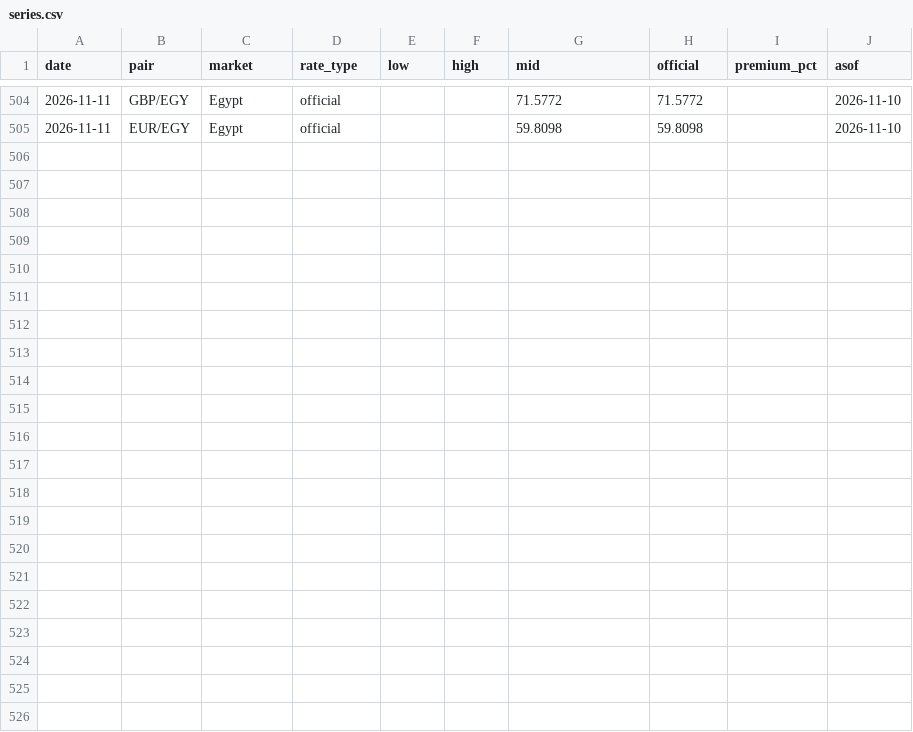
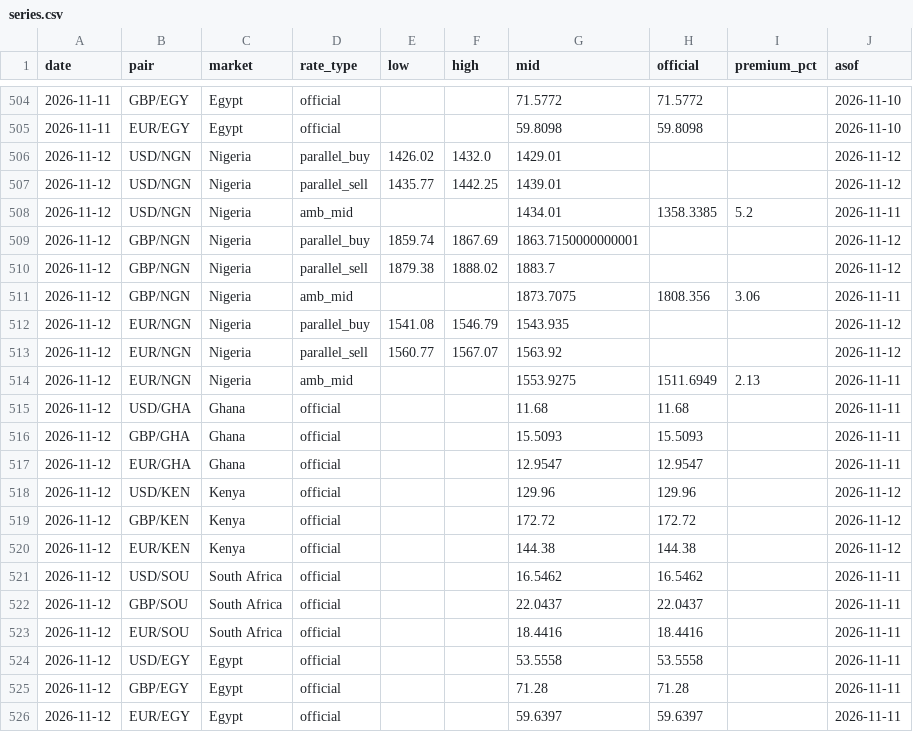
Before and after one commit to amanaFTX/africa-money-brief, a CSV file: data/fx/series.csv, drawn as a sheet; only a part is shown, gaps mark what is left out.

```diff
--- a/data/fx/series.csv
+++ b/data/fx/series.csv
@@ -505 +505,22 @@ date,pair,market,rate_type,low,high,mid,official,premium_pct,asof
 2026-11-11,EUR/EGY,Egypt,official,,,59.8098,59.8098,,2026-11-10
+2026-11-12,USD/NGN,Nigeria,parallel_buy,1426.02,1432.0,1429.01,,,2026-11-12
+2026-11-12,USD/NGN,Nigeria,parallel_sell,1435.77,1442.25,1439.01,,,2026-11-12
+2026-11-12,USD/NGN,Nigeria,amb_mid,,,1434.01,1358.3385,5.2,2026-11-11
+2026-11-12,GBP/NGN,Nigeria,parallel_buy,1859.74,1867.69,1863.7150000000001,,,2026-11-12
+2026-11-12,GBP/NGN,Nigeria,parallel_sell,1879.38,1888.02,1883.7,,,2026-11-12
+2026-11-12,GBP/NGN,Nigeria,amb_mid,,,1873.7075,1808.356,3.06,2026-11-11
+2026-11-12,EUR/NGN,Nigeria,parallel_buy,1541.08,1546.79,1543.935,,,2026-11-12
+2026-11-12,EUR/NGN,Nigeria,parallel_sell,1560.77,1567.07,1563.92,,,2026-11-12
+2026-11-12,EUR/NGN,Nigeria,amb_mid,,,1553.9275,1511.6949,2.13,2026-11-11
+2026-11-12,USD/GHA,Ghana,official,,,11.68,11.68,,2026-11-11
+2026-11-12,GBP/GHA,Ghana,official,,,15.5093,15.5093,,2026-11-11
+2026-11-12,EUR/GHA,Ghana,official,,,12.9547,12.9547,,2026-11-11
+2026-11-12,USD/KEN,Kenya,official,,,129.96,129.96,,2026-11-12
+2026-11-12,GBP/KEN,Kenya,official,,,172.72,172.72,,2026-11-12
+2026-11-12,EUR/KEN,Kenya,official,,,144.38,144.38,,2026-11-12
+2026-11-12,USD/SOU,South Africa,official,,,16.5462,16.5462,,2026-11-11
+2026-11-12,GBP/SOU,South Africa,official,,,22.0437,22.0437,,2026-11-11
+2026-11-12,EUR/SOU,South Africa,official,,,18.4416,18.4416,,2026-11-11
+2026-11-12,USD/EGY,Egypt,official,,,53.5558,53.5558,,2026-11-11
+2026-11-12,GBP/EGY,Egypt,official,,,71.28,71.28,,2026-11-11
+2026-11-12,EUR/EGY,Egypt,official,,,59.6397,59.6397,,2026-11-11
```
Also changed, not shown: 10 other files.
